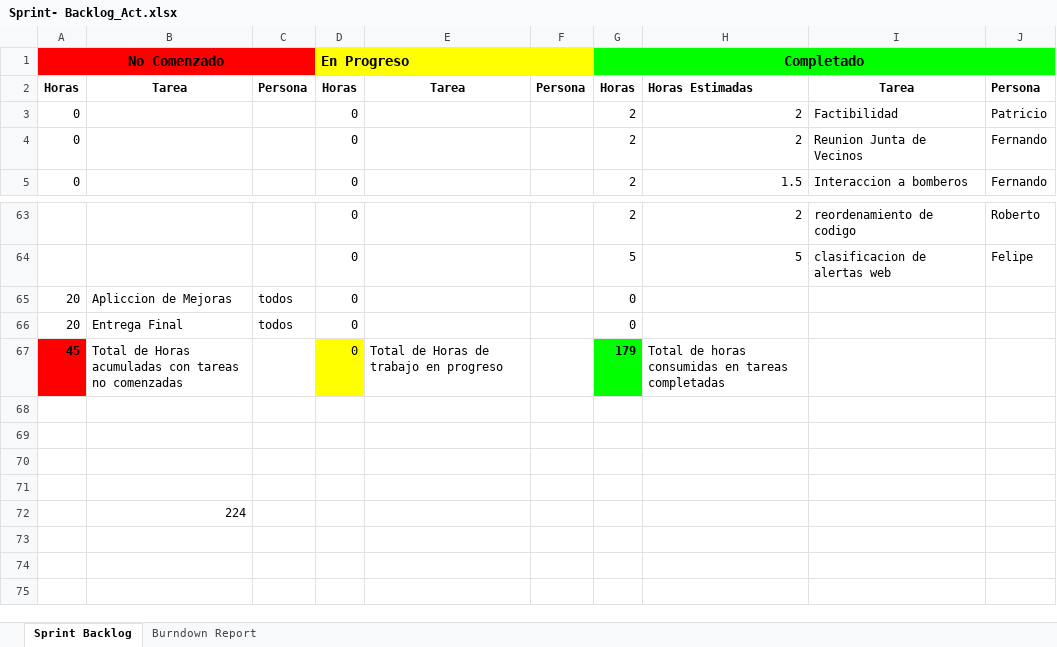
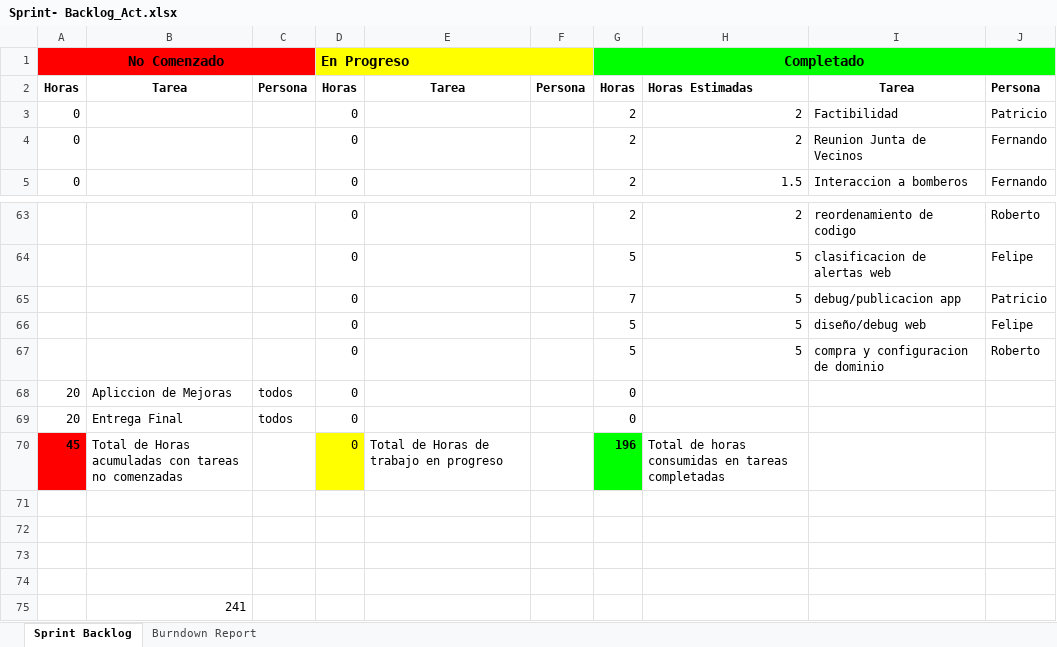
Before and after one commit to taller3uct/Doc_PPTS, an Excel workbook: Sprint- Backlog_Act.xlsx, sheet Sprint Backlog, drawn as a sheet; only a part is shown, gaps mark what is left out; values as stored, in another font and other column widths than the file's, no borders; charts and pictures not drawn; addresses are those after the commit; the diff names each change by its address in the sheet, - before the commit and + after, or states it on an @@ line.

```diff
--- a/Sprint- Backlog_Act.xlsx (sheet Sprint Backlog)
+++ b/Sprint- Backlog_Act.xlsx (sheet Sprint Backlog)
-B1:C1 fill: none
+B1:C1 fill: #FF0000
-E1:F1 fill: none
+E1:F1 fill: #FFFF00
-H1:J1 fill: none
+H1:J1 fill: #00FF00
+row 65:  |  |  | 0 |  |  | 7 | 5 | debug/publicacion app | Patricio
+row 66:  |  |  | 0 |  |  | 5 | 5 | diseño/debug web | Felipe
+row 67:  |  |  | 0 |  |  | 5 | 5 | compra y configuracion de dominio | Roberto
-G70: 179
+G70: 196
-B75: 224
+B75: 241
```
Also changed, not shown: sheet Burndown Report, formulas that keep their value, charts or pictures, 1 other file.
